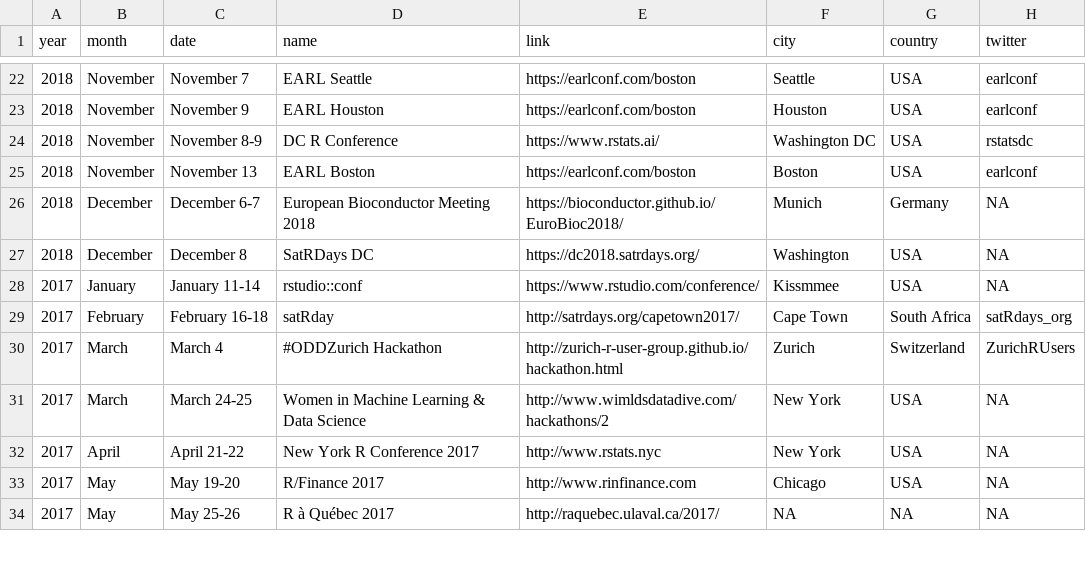
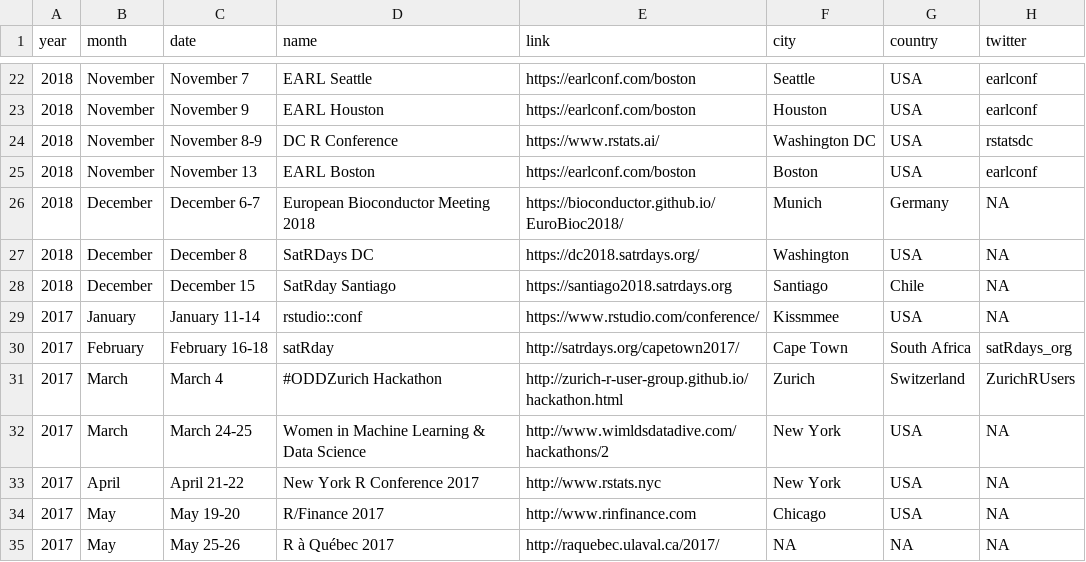
Before and after one commit to tunisrusergroup/meetingsR, a CSV file: events.csv, drawn as a sheet; only a part is shown, gaps mark what is left out; the diff names each change by its address in the sheet, - before the commit and + after, or states it on an @@ line.

Commit message:
#rstats Add SatRday Santiago 2018
Thanks to @rivaquiroga  (450)

```diff
--- a/events.csv
+++ b/events.csv
+row 28: 2018 | December | December 15 | SatRday Santiago | https://santiago2018.satrdays.org | Santiago | Chile | NA
```
Also changed, not shown: 4 other files.
